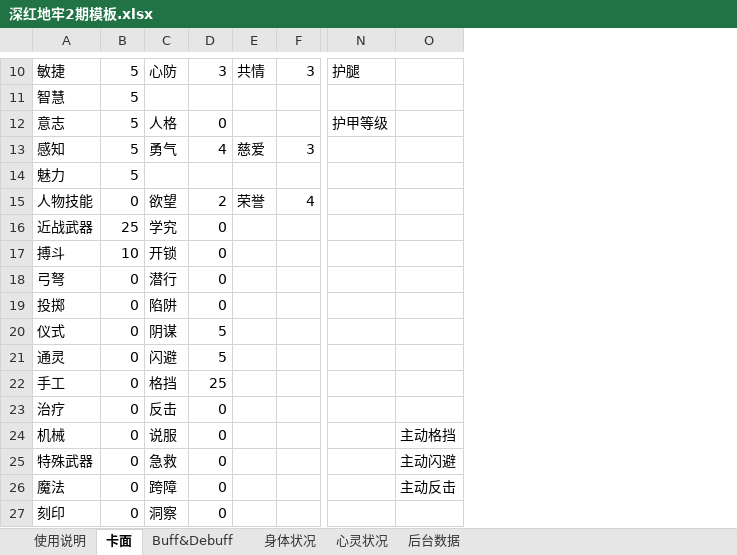
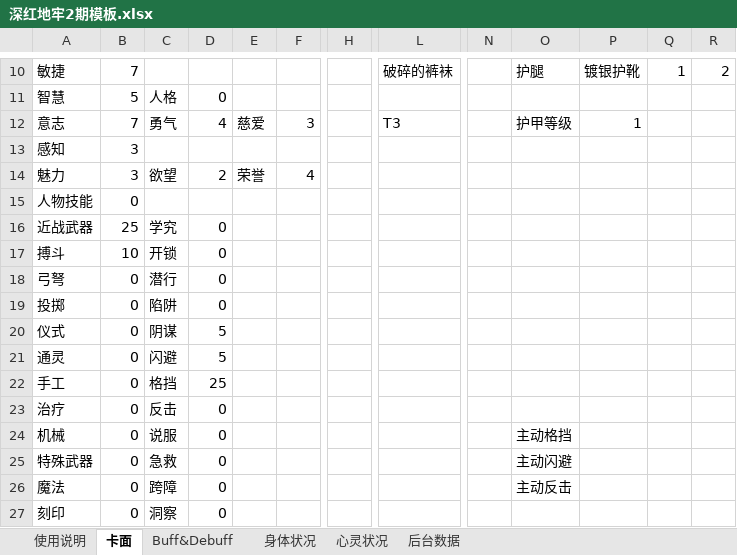
Before and after one commit to mie001/Crisom-dungeon, an Excel workbook: 深红地牢2期模板.xlsx, sheet 卡面, drawn as a sheet; only a part is shown, gaps mark what is left out; values as stored, in another font and other column widths than the file's, no borders; conditional formats not drawn; removed rows and columns are numbered as before the commit, all else as after; the diff covers the shown part only; the diff names each change by its address in the sheet, - before the commit and + after, or states it on an @@ line.

```diff
--- a/深红地牢2期模板.xlsx (sheet 卡面)
+++ b/深红地牢2期模板.xlsx (sheet 卡面)
+column H, empty
+column L, rows 10-12: 破碎的裤袜 |  | T3
+column N, empty
-column O, rows 24-26: 主动格挡 | 主动闪避 | 主动反击
+column P, rows 10-12: 镀银护靴 |  | 1
+column Q, row 10: 1
+column R, row 10: 2
-B10: 5
+B10: 7
-C10: 心防
+C10: (empty)
-D10: 3
+D10: (empty)
-E10: 共情
+E10: (empty)
-F10: 3
+F10: (empty)
-C11: (empty)
+C11: 人格
-D11: (empty)
+D11: 0
-B12: 5
+B12: 7
-C12: 人格
+C12: 勇气
-D12: 0
+D12: 4
-E12: (empty)
+E12: 慈爱
-F12: (empty)
+F12: 3
-B13:B14: 5
+B13:B14: 3
-C13: 勇气
+C13: (empty)
-D13: 4
+D13: (empty)
-E13: 慈爱
+E13: (empty)
-F13: 3
+F13: (empty)
-C14: (empty)
+C14: 欲望
-D14: (empty)
+D14: 2
-E14: (empty)
+E14: 荣誉
-F14: (empty)
+F14: 4
-C15: 欲望
+C15: (empty)
-D15: 2
+D15: (empty)
-E15: 荣誉
+E15: (empty)
-F15: 4
+F15: (empty)
-O24: (empty)
+O24: 主动格挡
-O25: (empty)
+O25: 主动闪避
-O26: (empty)
+O26: 主动反击
```
Also changed, not shown: 2 removed columns and 29 edited cells elsewhere in this sheet, sheet 后台数据, formulas that keep their value.
